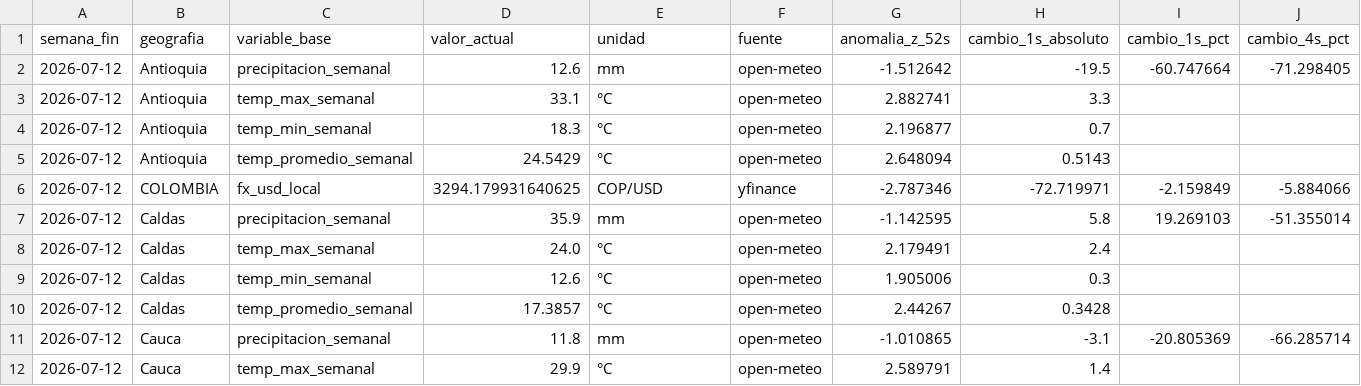
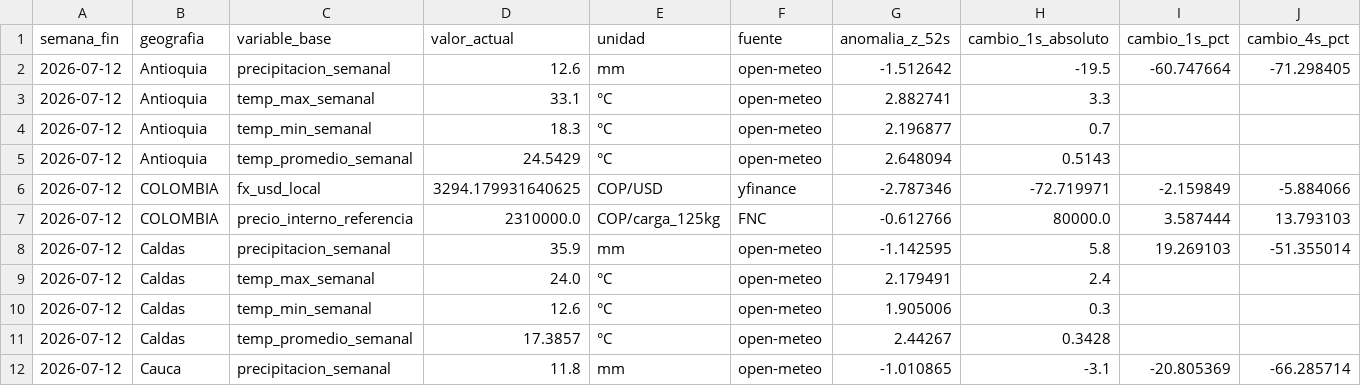
Before and after one commit to juanjjaramilloz-esp/Monitor_Agro_Python, a CSV file: datos/indicadores/resumen_ultima_semana.csv, drawn as a sheet; only a part is shown; the shorter side is filled out with more unchanged rows; rows hold the shown columns only; the diff names each change by its address in the sheet, - before the commit and + after, or states it on an @@ line.

```diff
--- a/datos/indicadores/resumen_ultima_semana.csv
+++ b/datos/indicadores/resumen_ultima_semana.csv
+row 7: 2026-07-12 | COLOMBIA | precio_interno_referencia | 2310000.0 | COP/carga_125kg | FNC | -0.612766 | 80000.0 | 3.587444 | 13.793103
```
Also changed, not shown: datos/historico/calibracion_fnc.csv, datos/historico/historico_semanal.csv, 3 other files.
